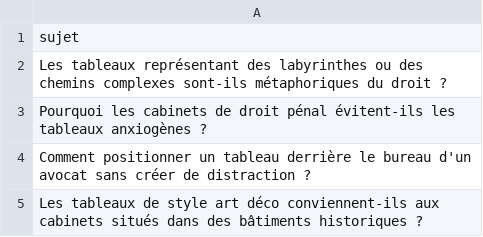
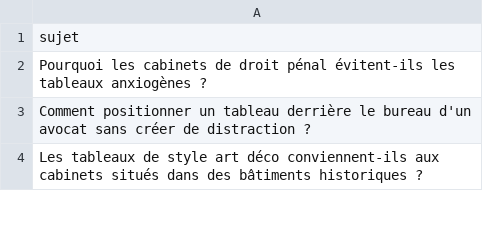
Before and after one commit to Metalosmose21/Cabinet-avocat-3-, a CSV file: sujets.csv, drawn as a sheet; only a part is shown.

```diff
--- a/sujets.csv
+++ b/sujets.csv
@@ -1,3 +1,2 @@
 sujet
-Les tableaux représentant des labyrinthes ou des chemins complexes sont-ils métaphoriques du droit ?
 Pourquoi les cabinets de droit pénal évitent-ils les tableaux anxiogènes ?
```
Also changed, not shown: sujets_traites.csv.
